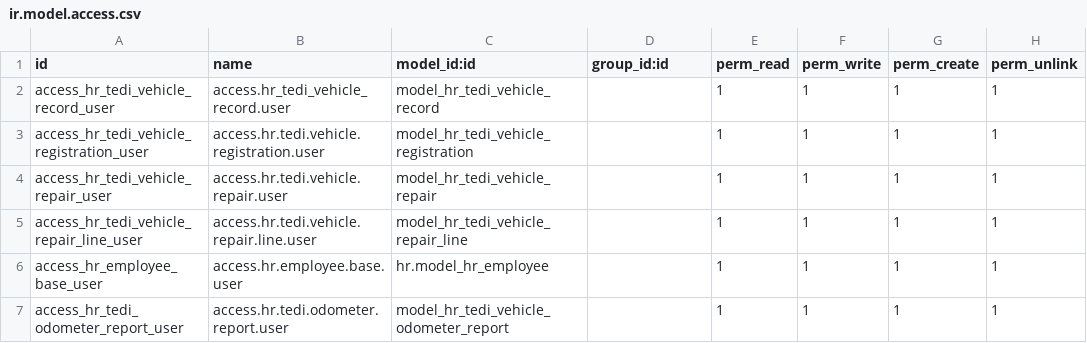
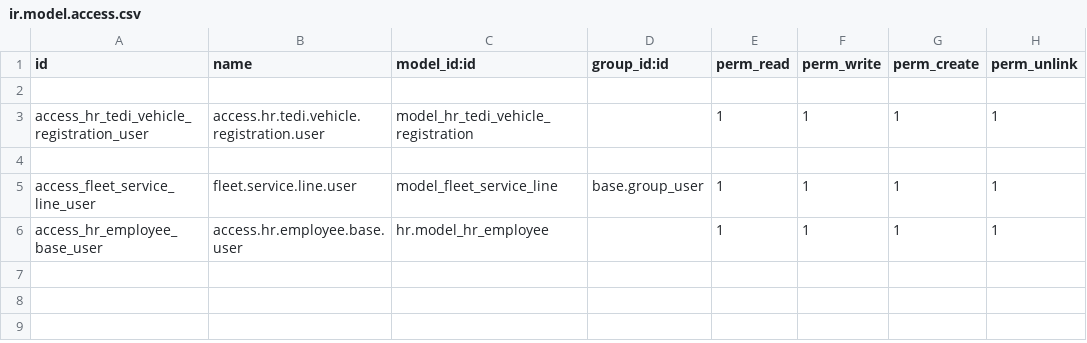
Before and after one commit to NguyenNgocHaiIT/odoo17_tedi, a CSV file: addons_tedi/quan_ly_doi_xe/security/ir.model.access.csv, drawn as a sheet.

Commit message:
fix: fix module quan_ly_doi_xe and fix bug ui hr_attendance_tedi and fix security hr_training_tedi

```diff
--- a/addons_tedi/quan_ly_doi_xe/security/ir.model.access.csv
+++ b/addons_tedi/quan_ly_doi_xe/security/ir.model.access.csv
@@ -1,7 +1,6 @@
 id,name,model_id:id,group_id:id,perm_read,perm_write,perm_create,perm_unlink
-access_hr_tedi_vehicle_record_user,access.hr_tedi_vehicle_record.user,model_hr_tedi_vehicle_record,,1,1,1,1
+
 access_hr_tedi_vehicle_registration_user,access.hr.tedi.vehicle.registration.user,model_hr_tedi_vehicle_registration,,1,1,1,1
-access_hr_tedi_vehicle_repair_user,access.hr.tedi.vehicle.repair.user,model_hr_tedi_vehicle_repair,,1,1,1,1
-access_hr_tedi_vehicle_repair_line_user,access.hr.tedi.vehicle.repair.line.user,model_hr_tedi_vehicle_repair_line,,1,1,1,1
+
+access_fleet_service_line_user,fleet.service.line.user,model_fleet_service_line,base.group_user,1,1,1,1
 access_hr_employee_base_user,access.hr.employee.base.user,hr.model_hr_employee,,1,1,1,1
-access_hr_tedi_odometer_report_user,access.hr.tedi.odometer.report.user,model_hr_tedi_vehicle_odometer_report,,1,1,1,1
```
Also changed, not shown: addons_tedi/hr_training_tedi/security/ir.model.access.csv, 17 other files.
